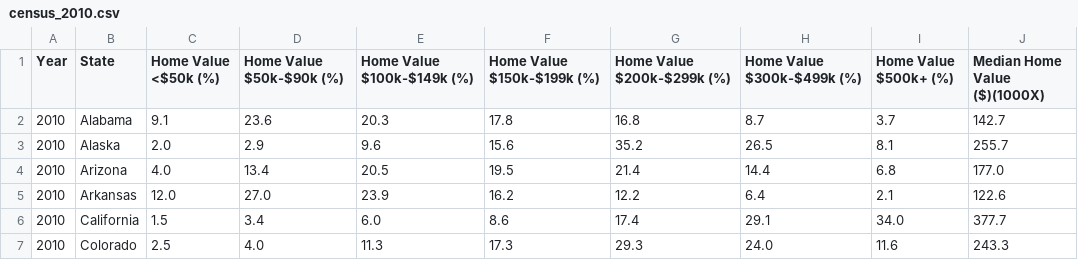
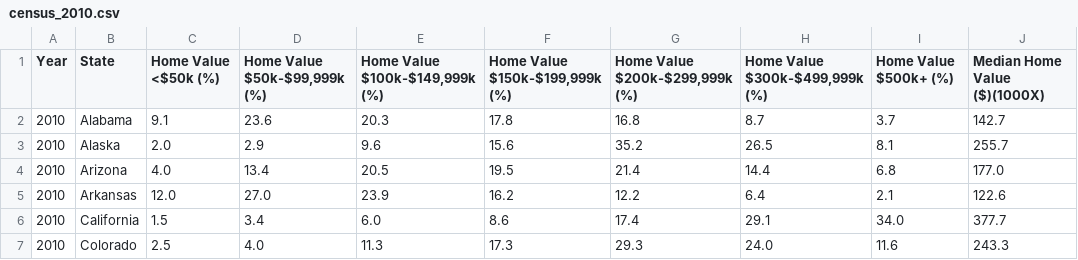
Before and after one commit to JVChermak/Leaving_California, a CSV file: Resources/clean_data/Cost/census_2010.csv, drawn as a sheet; only a part is shown; the diff names each change by its address in the sheet, - before the commit and + after, or states it on an @@ line.

```diff
--- a/Resources/clean_data/Cost/census_2010.csv
+++ b/Resources/clean_data/Cost/census_2010.csv
-D1: Home Value $50k-$90k (%)
+D1: Home Value $50k-$99,999k (%)
-E1: Home Value $100k-$149k (%)
+E1: Home Value $100k-$149,999k (%)
-F1: Home Value $150k-$199k (%)
+F1: Home Value $150k-$199,999k (%)
-G1: Home Value $200k-$299k (%)
+G1: Home Value $200k-$299,999k (%)
-H1: Home Value $300k-$499k (%)
+H1: Home Value $300k-$499,999k (%)
```
Also changed, not shown: Resources/clean_data/Cost/Census.csv, Resources/clean_data/Cost/census_2015.csv, 17 other files.
